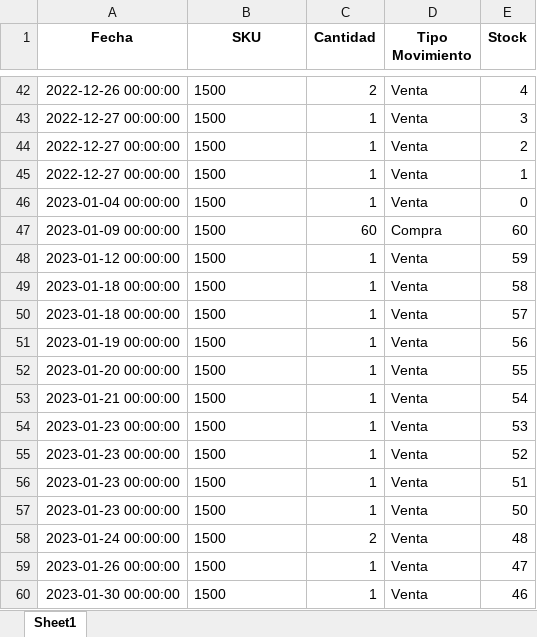
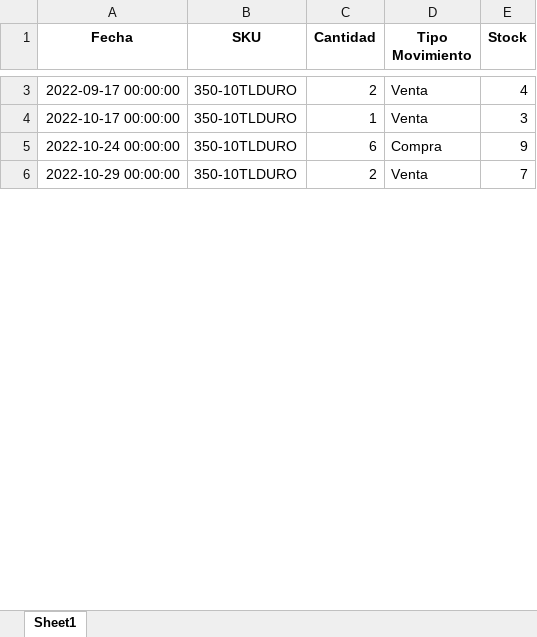
Before and after one commit to mtombolini/Royal-Software, an Excel workbook: kardex.xlsx, sheet Sheet1, drawn as a sheet; only a part is shown, gaps mark what is left out; values as stored, in another font and other column widths than the file's, no borders; removed rows and columns are numbered as before the commit, all else as after; the diff covers the shown part only; the diff names each change by its address in the sheet, - before the commit and + after, or states it on an @@ line.

```diff
--- a/kardex.xlsx (sheet Sheet1)
+++ b/kardex.xlsx (sheet Sheet1)
-A3 (Fecha): 2022-12-26 00:00:00
+A3 (Fecha): 2022-09-17 00:00:00
-B3:B4 (SKU): 1500
+B3:B4 (SKU): 350-10TLDURO
-A4 (Fecha): 2022-12-27 00:00:00
+A4 (Fecha): 2022-10-17 00:00:00
-row 44: 2022-12-27 00:00:00 | 1500 | 1 | Venta | 2
-row 45: 2022-12-27 00:00:00 | 1500 | 1 | Venta | 1
-row 46: 2023-01-04 00:00:00 | 1500 | 1 | Venta | 0
-row 47: 2023-01-09 00:00:00 | 1500 | 60 | Compra | 60
-row 48: 2023-01-12 00:00:00 | 1500 | 1 | Venta | 59
-row 49: 2023-01-18 00:00:00 | 1500 | 1 | Venta | 58
-row 50: 2023-01-18 00:00:00 | 1500 | 1 | Venta | 57
-row 51: 2023-01-19 00:00:00 | 1500 | 1 | Venta | 56
-row 52: 2023-01-20 00:00:00 | 1500 | 1 | Venta | 55
-row 53: 2023-01-21 00:00:00 | 1500 | 1 | Venta | 54
-row 54: 2023-01-23 00:00:00 | 1500 | 1 | Venta | 53
-row 55: 2023-01-23 00:00:00 | 1500 | 1 | Venta | 52
-row 56: 2023-01-23 00:00:00 | 1500 | 1 | Venta | 51
-row 57: 2023-01-23 00:00:00 | 1500 | 1 | Venta | 50
+row 5: 2022-10-24 00:00:00 | 350-10TLDURO | 6 | Compra | 9
-A6 (Fecha): 2023-01-24 00:00:00
+A6 (Fecha): 2022-10-29 00:00:00
-B6 (SKU): 1500
+B6 (SKU): 350-10TLDURO
-E6 (Stock): 48
+E6 (Stock): 7
-row 59: 2023-01-26 00:00:00 | 1500 | 1 | Venta | 47
-row 60: 2023-01-30 00:00:00 | 1500 | 1 | Venta | 46
```
Also changed, not shown: 250 removed rows and 33 edited cells elsewhere in this sheet, 23 other files.
